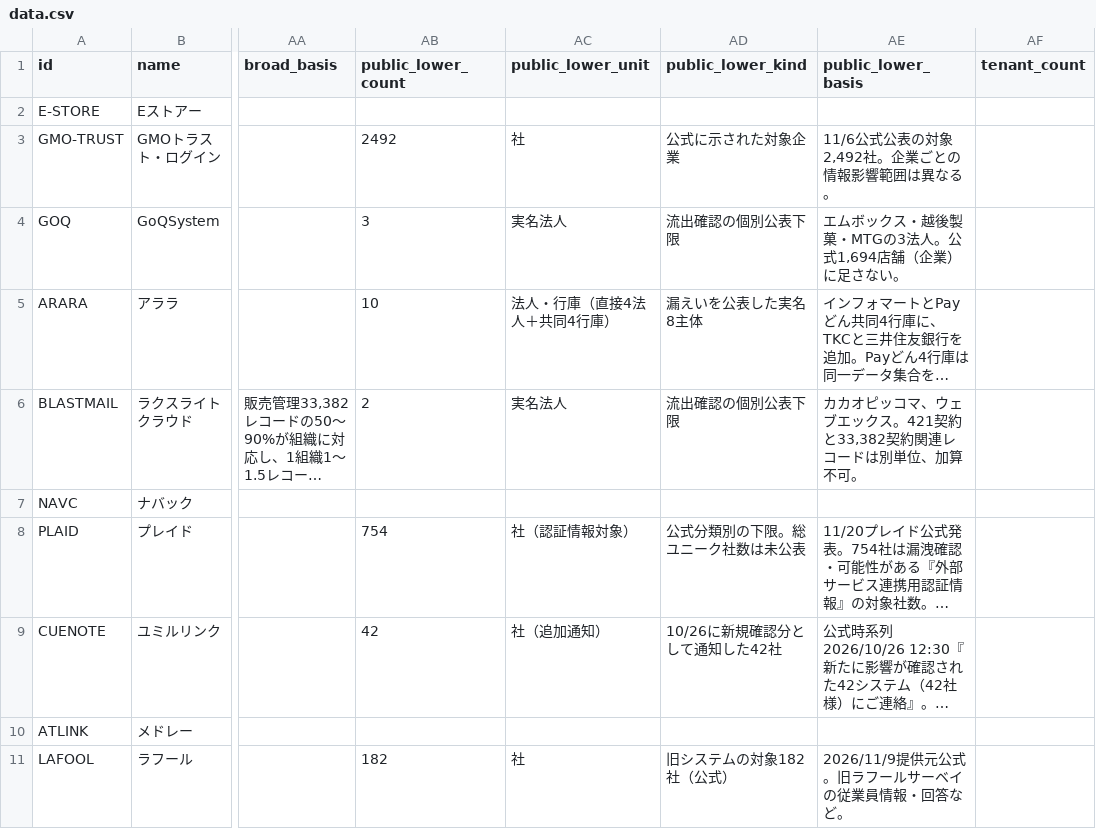
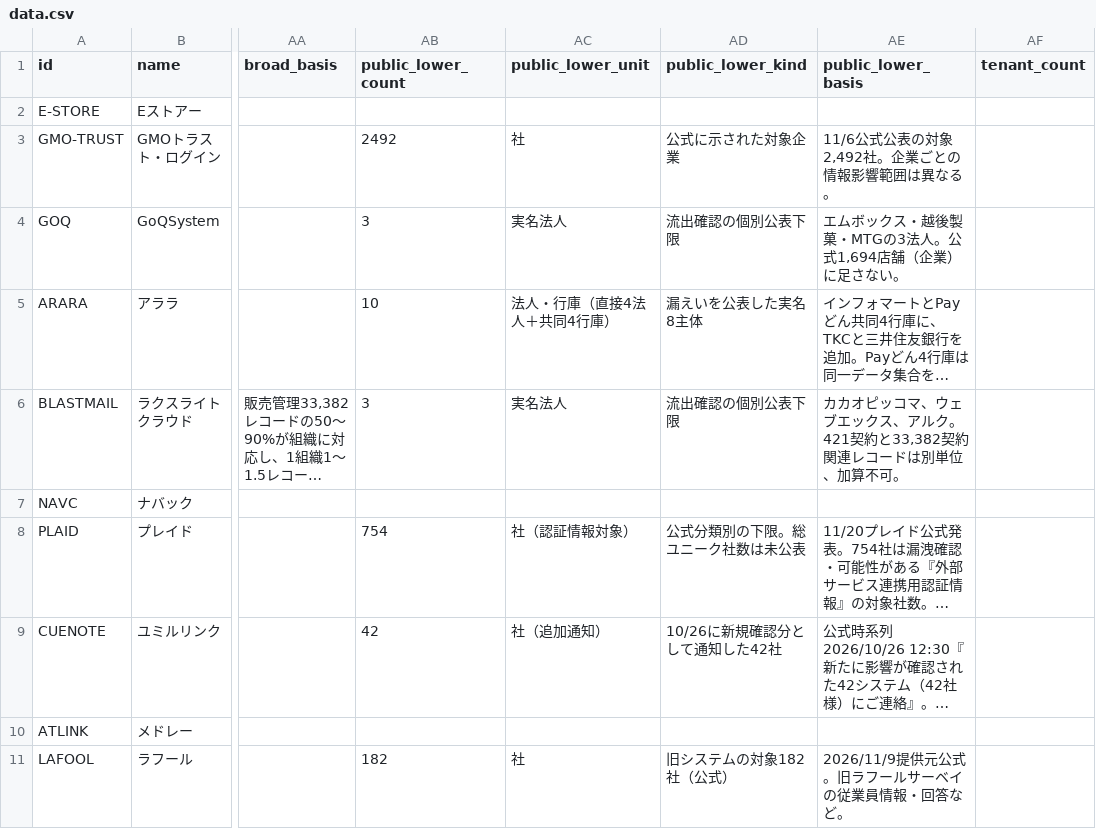
Before and after one commit to recuon/threat-intel-osint-dashboard, a CSV file: supplier-incident-atlas/data.csv, drawn as a sheet; only a part is shown, gaps mark what is left out; long unchanged cells end in …; the diff names each change by its address in the sheet, - before the commit and + after, or states it on an @@ line.

```diff
--- a/supplier-incident-atlas/data.csv
+++ b/supplier-incident-atlas/data.csv
-AB6 (public_lower_count): 2
+AB6 (public_lower_count): 3
-AE6 (public_lower_basis): …エックス。421契約…
+AE6 (public_lower_basis): …エックス、アルク。421契約…
```
Also changed, not shown: supplier-incident-atlas/impact-evidence.csv, supplier-incident-atlas/impact-metrics.csv, 2 other files.
